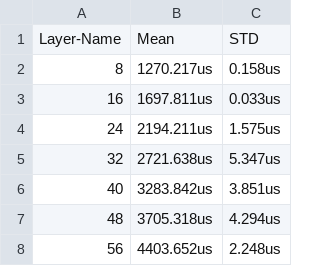
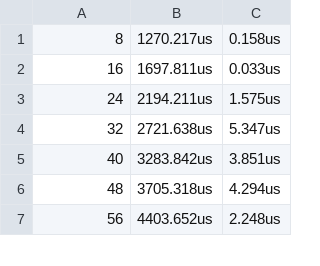
Before and after one commit to maxim-balajan/Adaptive-CNN-FPGA-Accelerator, a CSV file: measurements/hardware_ic_scale_benchmark.csv, drawn as a sheet; only a part is shown; the diff names each change by its address in the sheet, - before the commit and + after, or states it on an @@ line.

Commit message:
added input size variance benchmarks as well as updated input channel variance benchmarks

```diff
--- a/measurements/hardware_ic_scale_benchmark.csv
+++ b/measurements/hardware_ic_scale_benchmark.csv
-row 1: Layer-Name | Mean | STD
```
Also changed, not shown: 2 other files.
